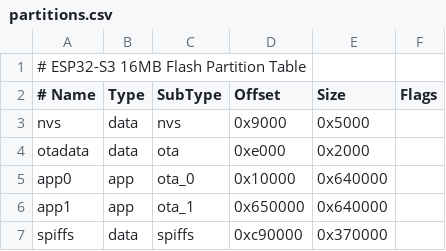
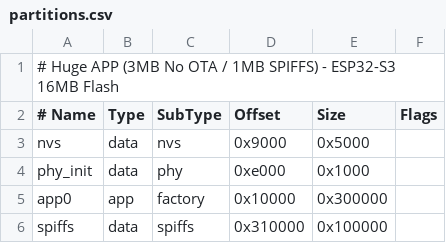
Before and after one commit to pir0c0pter0/Tec_Digital_PIO, a CSV file: partitions.csv, drawn as a sheet; removed rows and columns are numbered as before the commit, all else as after; the diff names each change by its address in the sheet, - before the commit and + after, or states it on an @@ line.

```diff
--- a/partitions.csv
+++ b/partitions.csv
-A1 (# Name): # ESP32-S3 16MB Flash Partition Table
+A1 (# Name): # Huge APP (3MB No OTA / 1MB SPIFFS) - ESP32-S3 16MB Flash
-row 4: otadata | data | ota | 0xe000 | 0x2000
+row 4: phy_init | data | phy | 0xe000 | 0x1000
-C5 (SubType): ota_0
+C5 (SubType): factory
-E5 (Size): 0x640000
+E5 (Size): 0x300000
-row 6: app1 | app | ota_1 | 0x650000 | 0x640000
-D6 (Offset): 0xc90000
+D6 (Offset): 0x310000
-E6 (Size): 0x370000
+E6 (Size): 0x100000
```
Also changed, not shown: 21 other files.
